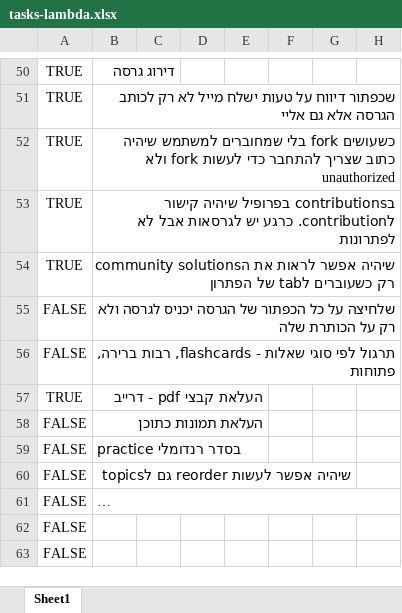
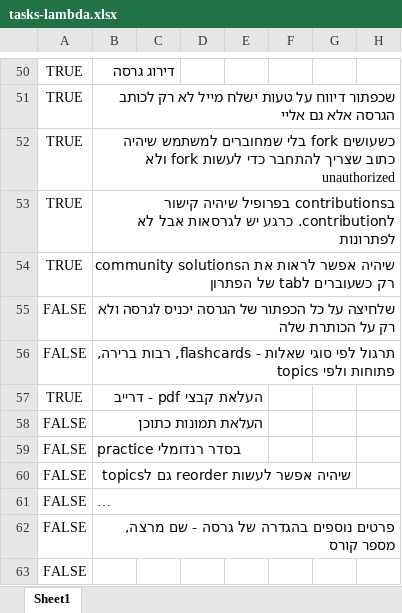
Before and after one commit to einav-yehezkely/Lambda, an Excel workbook: docs/tasks-lambda.xlsx, sheet Sheet1, drawn as a sheet; only a part is shown, gaps mark what is left out; long unchanged cells end in …; values as stored, in another font and other column widths than the file's, no borders; the diff names each change by its address in the sheet, - before the commit and + after, or states it on an @@ line.

```diff
--- a/docs/tasks-lambda.xlsx (sheet Sheet1)
+++ b/docs/tasks-lambda.xlsx (sheet Sheet1)
-B56: …ברירה, פתוחות
+B56: …ברירה, פתוחות ולפי topics
-B62: (empty)
+B62: פרטים נוספים בהגדרה של גרסה - שם מרצה, מספר קורס
```
Also changed, not shown: 4 other files.
